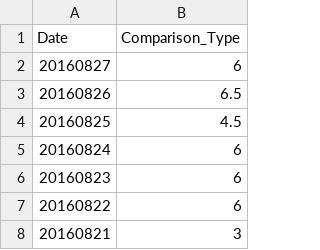
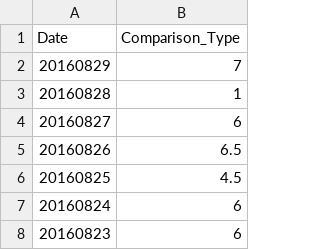
Before and after one commit to wh-forker/jhfjhfj1.github.io, a CSV file: js/data.csv, drawn as a sheet; only a part is shown; the shorter side is filled out with more unchanged rows.

Commit message:
tracker

```diff
--- a/js/data.csv
+++ b/js/data.csv
@@ -1,2 +1,4 @@
 Date,Comparison_Type
+20160829,7
+20160828,1
 20160827,6
```
